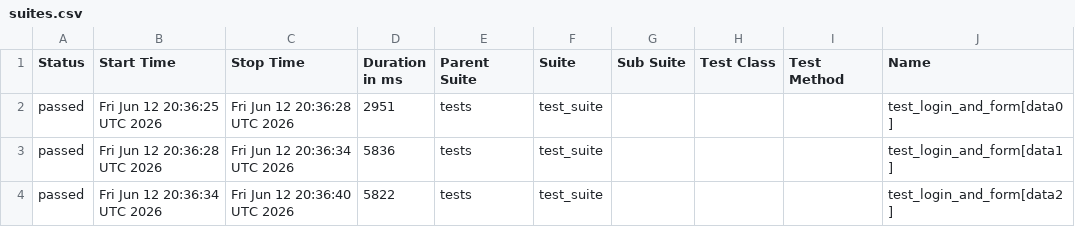
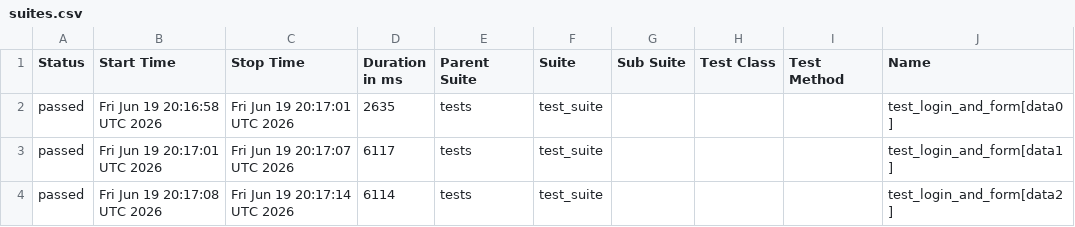
Before and after one commit to harshamaiya99/selenium-pytest-allure-github_actions, a CSV file: data/suites.csv, drawn as a sheet; only a part is shown; the diff names each change by its address in the sheet, - before the commit and + after, or states it on an @@ line.

```diff
--- a/data/suites.csv
+++ b/data/suites.csv
-B2 (Start Time): Fri Jun 12 20:36:25 UTC 2026
+B2 (Start Time): Fri Jun 19 20:16:58 UTC 2026
-C2 (Stop Time): Fri Jun 12 20:36:28 UTC 2026
+C2 (Stop Time): Fri Jun 19 20:17:01 UTC 2026
-D2 (Duration in ms): 2951
+D2 (Duration in ms): 2635
-B3 (Start Time): Fri Jun 12 20:36:28 UTC 2026
+B3 (Start Time): Fri Jun 19 20:17:01 UTC 2026
-C3 (Stop Time): Fri Jun 12 20:36:34 UTC 2026
+C3 (Stop Time): Fri Jun 19 20:17:07 UTC 2026
-D3 (Duration in ms): 5836
+D3 (Duration in ms): 6117
-B4 (Start Time): Fri Jun 12 20:36:34 UTC 2026
+B4 (Start Time): Fri Jun 19 20:17:08 UTC 2026
-C4 (Stop Time): Fri Jun 12 20:36:40 UTC 2026
+C4 (Stop Time): Fri Jun 19 20:17:14 UTC 2026
-D4 (Duration in ms): 5822
+D4 (Duration in ms): 6114
```
Also changed, not shown: 27 other files.
